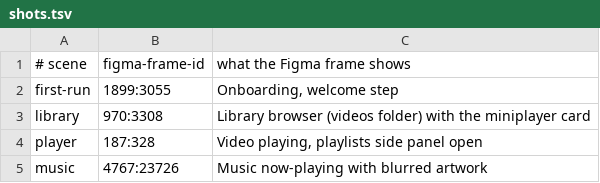
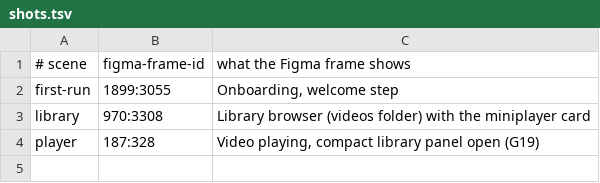
Before and after one commit to IamAndelib/Redux-Video-Player, a TSV file: redux/tools/shots.tsv, drawn as a sheet.

```diff
--- a/redux/tools/shots.tsv
+++ b/redux/tools/shots.tsv
@@ -3,3 +3,2 @@ first-run	1899:3055	Onboarding, welcome step
 library	970:3308	Library browser (videos folder) with the miniplayer card
-player	187:328	Video playing, playlists side panel open
-music	4767:23726	Music now-playing with blurred artwork
+player	187:328	Video playing, compact library panel open (G19)
```
Also changed, not shown: redux/design/frame-picks.tsv, 25 other files.
